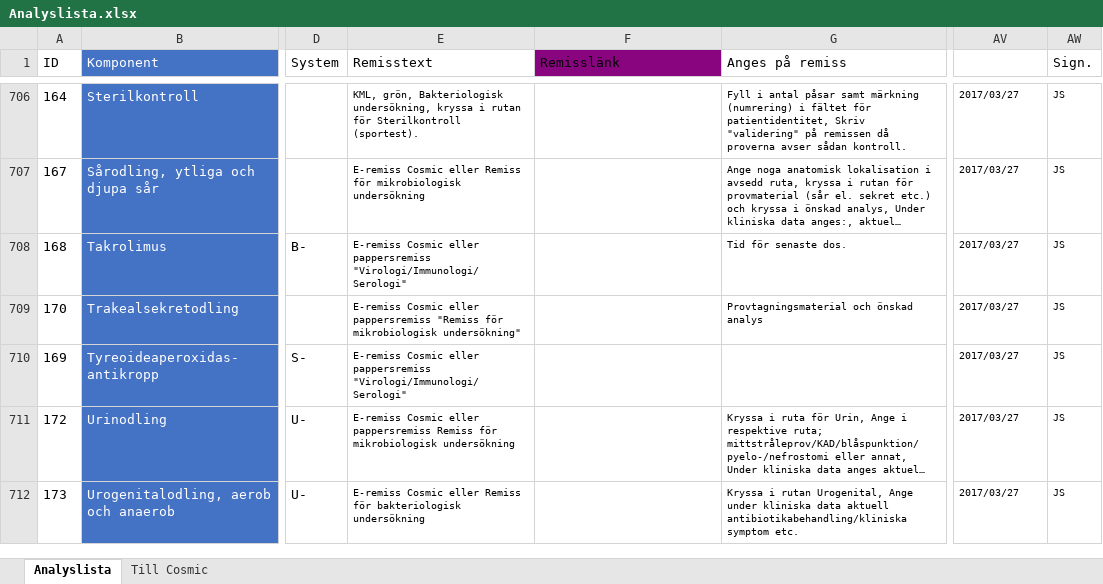
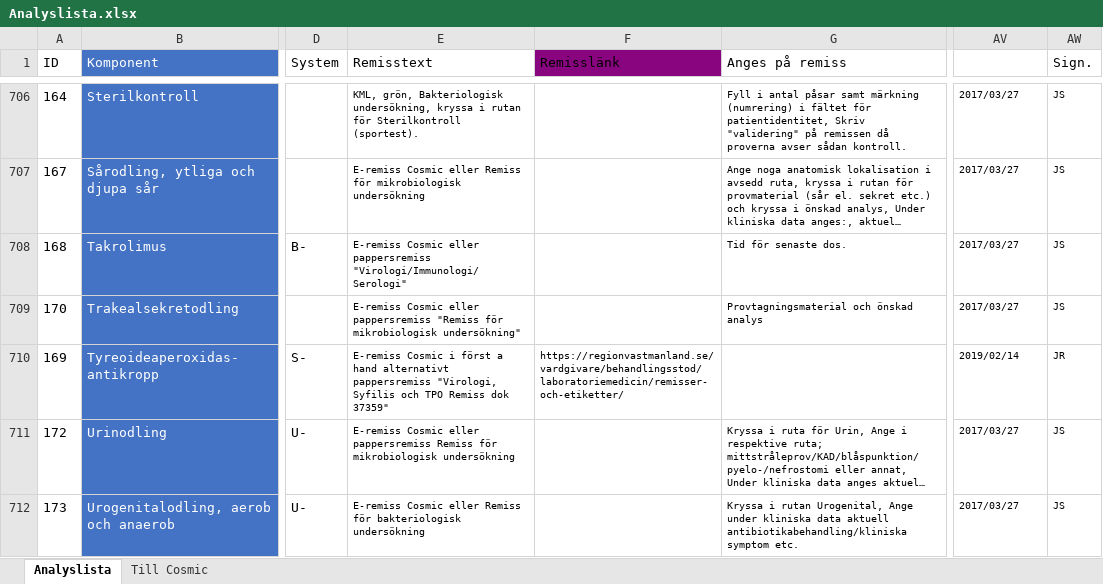
Before and after one commit to LabVastmanland/methodlist, an Excel workbook: data/Analyslista.xlsx, sheet Analyslista, drawn as a sheet; only a part is shown, gaps mark what is left out; long unchanged cells end in …; values as stored, in another font and other column widths than the file's, no borders; conditional formats and table styles not drawn; the diff names each change by its address in the sheet, - before the commit and + after, or states it on an @@ line.

Commit message:
Add files via upload

```diff
--- a/data/Analyslista.xlsx (sheet Analyslista)
+++ b/data/Analyslista.xlsx (sheet Analyslista)
-E710 (Remisstext): E-remiss Cosmic eller pappersremiss "Virologi/Immunologi/Serologi"
+E710 (Remisstext): E-remiss Cosmic i först a hand alternativt pappersremiss "Virologi, Syfilis och TPO Remiss dok 37359"
-F710 (Remisslänk): (empty)
+F710 (Remisslänk): https://regionvastmanland.se/vardgivare/behandlingsstod/laboratoriemedicin/remisser-och-etiketter/
-AV710 (Uppdaterad): 2017/03/27
+AV710 (Uppdaterad): 2019/02/14
-AW710 (Sign.): JS
+AW710 (Sign.): JR
```
